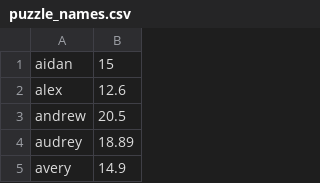
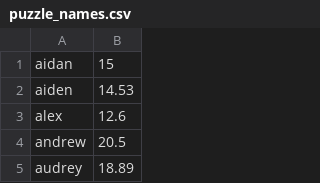
Before and after one commit to cmitchellvt/namepuzzles, a CSV file: puzzle_names.csv, drawn as a sheet; only a part is shown; the shorter side is filled out with more unchanged rows; the diff covers the shown part only.

```diff
--- a/puzzle_names.csv
+++ b/puzzle_names.csv
@@ -1,2 +1,3 @@
 aidan, 15
+aiden, 14.53
 alex, 12.6
```
Also changed, not shown: 10 added rows elsewhere in this file, 1 other file.
